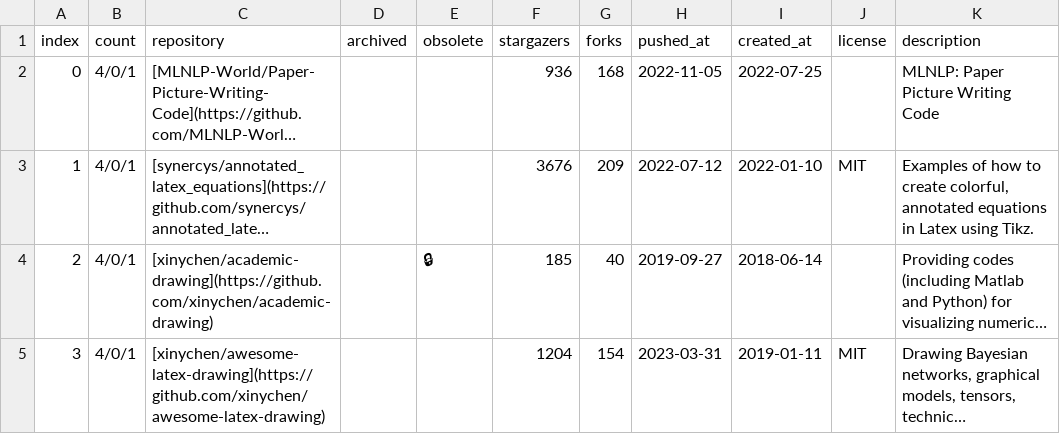
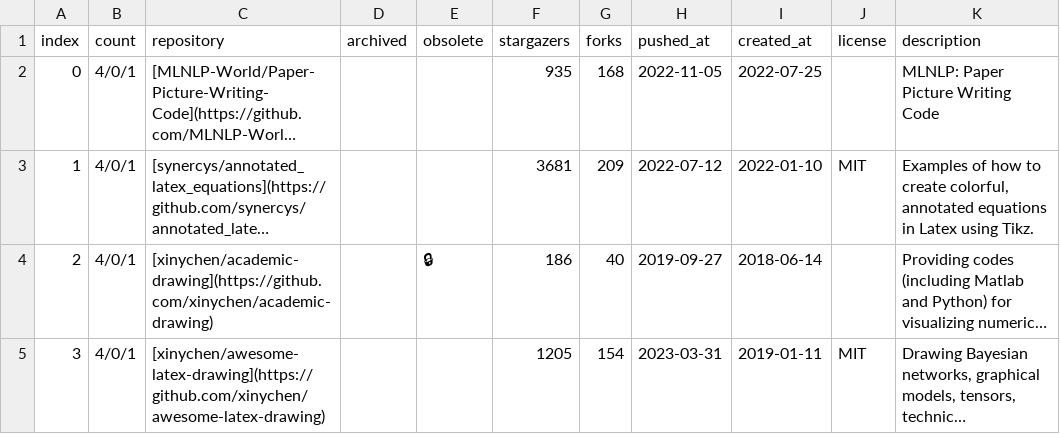
Before and after one commit to hantang/latex-templates, a CSV file: wiki/csv/more-latex-drawing.csv, drawn as a sheet; long unchanged cells end in …; the diff names each change by its address in the sheet, - before the commit and + after, or states it on an @@ line.

```diff
--- a/wiki/csv/more-latex-drawing.csv
+++ b/wiki/csv/more-latex-drawing.csv
-F2 (stargazers): 936
+F2 (stargazers): 935
-F3 (stargazers): 3676
+F3 (stargazers): 3681
-F4 (stargazers): 185
+F4 (stargazers): 186
-F5 (stargazers): 1204
+F5 (stargazers): 1205
```
Also changed, not shown: wiki/csv/more-latex-commons.csv, wiki/csv/more-latex-papers.csv, 19 other files.
